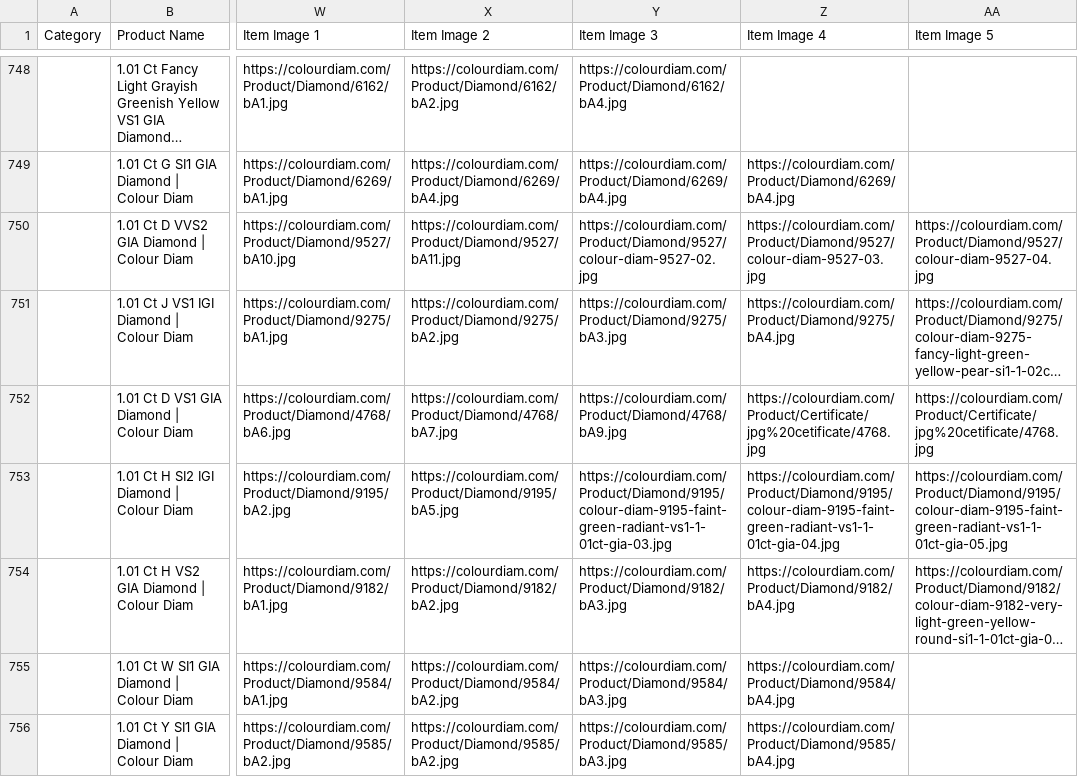
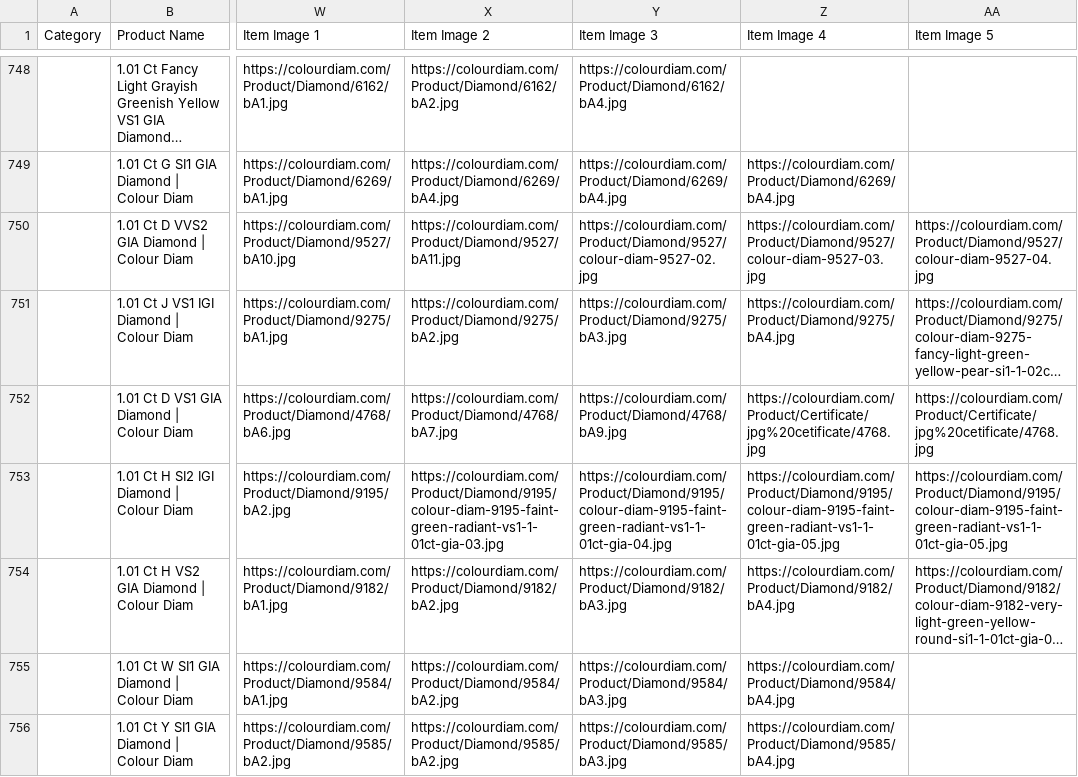
Before and after one commit to dhruvalshah3557-droid/google-sheet-data-fill, a CSV file: data/shopee.csv, drawn as a sheet; only a part is shown, gaps mark what is left out; long unchanged cells end in …; the diff covers the shown part only; the diff names each change by its address in the sheet, - before the commit and + after, or states it on an @@ line.

```diff
--- a/data/shopee.csv
+++ b/data/shopee.csv
-X753 (Item Image 2): https://colourdiam.com/Product/Diamond/9195/bA5.jpg
+X753 (Item Image 2): https://colourdiam.com/Product/Diamond/9195/colour-diam-9195-faint-green-radiant-vs1-1-01ct-gia-03.jpg
-Y753 (Item Image 3): https://colourdiam.com/Product/Diamond/9195/colour-diam-9195-faint-green-radiant-vs1-1-01ct-gia-03.jpg
+Y753 (Item Image 3): https://colourdiam.com/Product/Diamond/9195/colour-diam-9195-faint-green-radiant-vs1-1-01ct-gia-04.jpg
-Z753 (Item Image 4): https://colourdiam.com/Product/Diamond/9195/colour-diam-9195-faint-green-radiant-vs1-1-01ct-gia-04.jpg
+Z753 (Item Image 4): https://colourdiam.com/Product/Diamond/9195/colour-diam-9195-faint-green-radiant-vs1-1-01ct-gia-05.jpg
```
Also changed, not shown: 196 edited cells elsewhere in this file, data/facebook_indo.csv, data/facebook_inr.csv, 33 other files.
